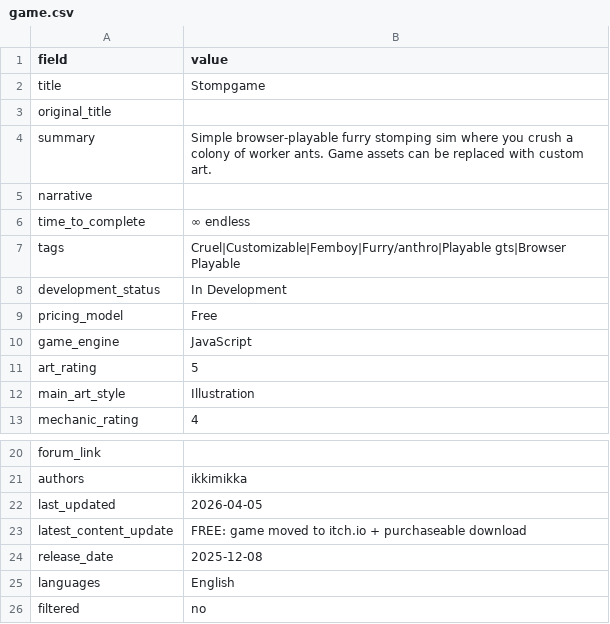
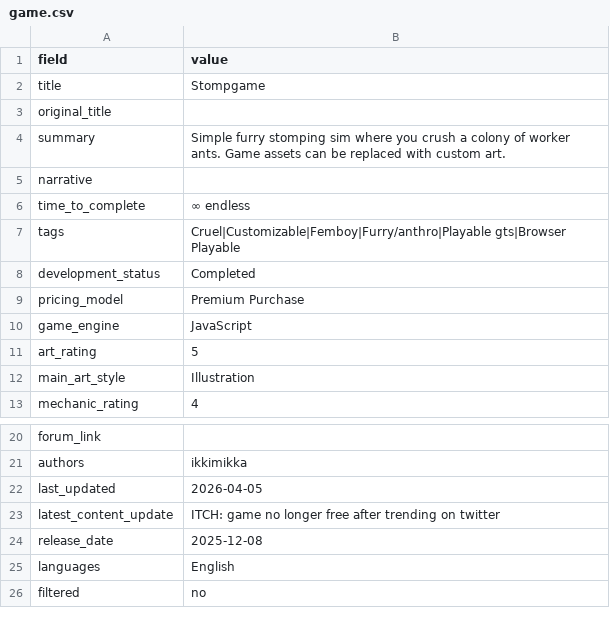
Before and after one commit to artsketter/size-game-index-content, a CSV file: games/stompgame/game.csv, drawn as a sheet; only a part is shown, gaps mark what is left out.

Commit message:
Stompgame no longer free

```diff
--- a/games/stompgame/game.csv
+++ b/games/stompgame/game.csv
@@ -3,3 +3,3 @@ title,Stompgame
 original_title,
-summary,Simple browser-playable furry stomping sim where you crush a colony of worker ants. Game assets can be replaced with custom art.
+summary,Simple furry stomping sim where you crush a colony of worker ants. Game assets can be replaced with custom art.
 narrative,
@@ -7,4 +7,4 @@ time_to_complete,∞ endless
 tags,Cruel|Customizable|Femboy|Furry/anthro|Playable gts|Browser Playable
-development_status,In Development
-pricing_model,Free
+development_status,Completed
+pricing_model,Premium Purchase
 game_engine,JavaScript
@@ -22,3 +22,3 @@ authors,ikkimikka
 last_updated,2026-04-05
-latest_content_update,FREE: game moved to itch.io + purchaseable download
+latest_content_update,ITCH: game no longer free after trending on twitter
 release_date,2025-12-08
```
Also changed, not shown: 1 other file.
